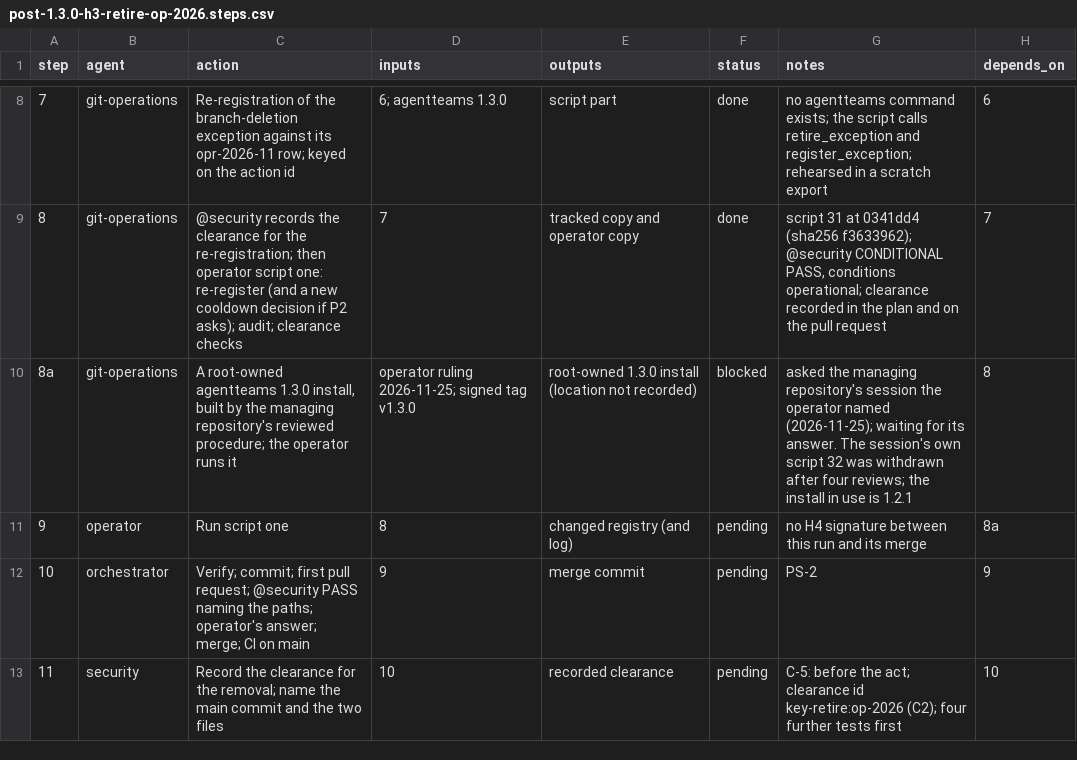
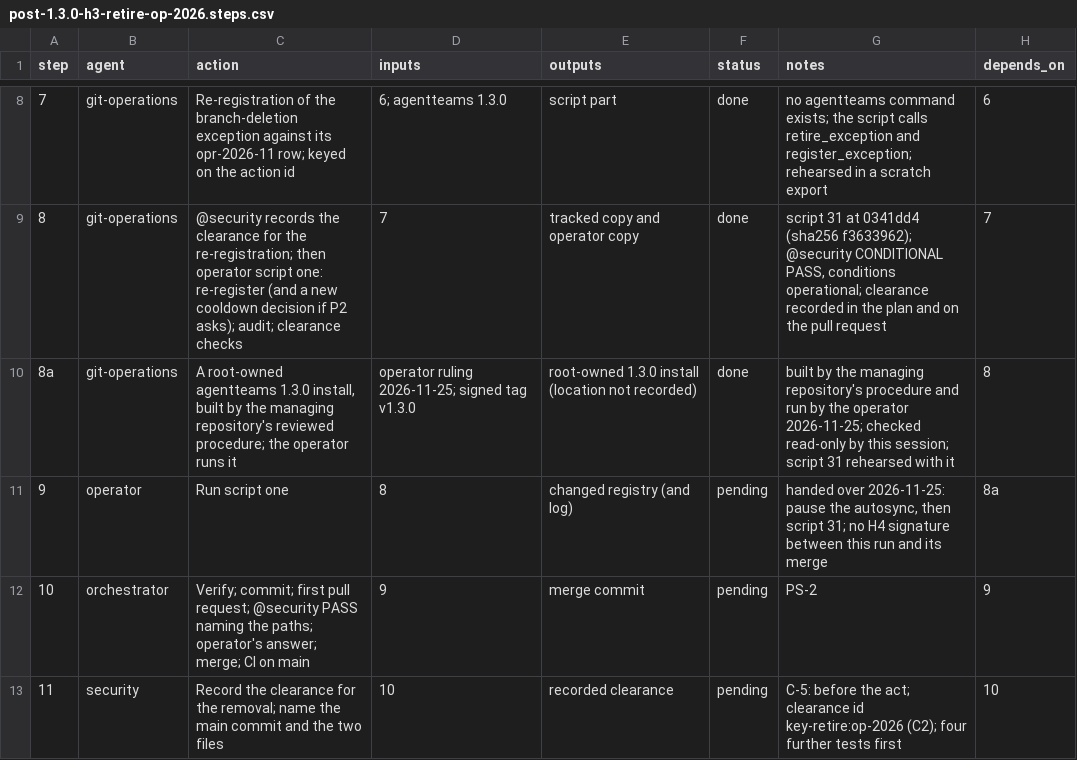
Before and after one commit to jlcatonjr/researchteam, a CSV file: references/plans/post-1.3.0-h3-retire-op-2026.steps.csv, drawn as a sheet; only a part is shown, gaps mark what is left out.

```diff
--- a/references/plans/post-1.3.0-h3-retire-op-2026.steps.csv
+++ b/references/plans/post-1.3.0-h3-retire-op-2026.steps.csv
@@ -9,4 +9,4 @@ step,agent,action,inputs,outputs,status,notes,depends_on
 8,git-operations,@security records the clearance for the re-registration; then operator script one: re-register (and a new cooldown decision if P2 asks); audit; clearance checks,7,tracked copy and operator copy,done,"script 31 at 0341dd4 (sha256 f3633962); @security CONDITIONAL PASS, conditions operational; clearance recorded in the plan and on the pull request",7
-8a,git-operations,"A root-owned agentteams 1.3.0 install, built by the managing repository's reviewed procedure; the operator runs it",operator ruling 2026-11-25; signed tag v1.3.0,root-owned 1.3.0 install (location not recorded),blocked,asked the managing repository's session the operator named (2026-11-25); waiting for its answer. The session's own script 32 was withdrawn after four reviews; the install in use is 1.2.1,8
-9,operator,Run script one,8,changed registry (and log),pending,no H4 signature between this run and its merge,8a
+8a,git-operations,"A root-owned agentteams 1.3.0 install, built by the managing repository's reviewed procedure; the operator runs it",operator ruling 2026-11-25; signed tag v1.3.0,root-owned 1.3.0 install (location not recorded),done,built by the managing repository's procedure and run by the operator 2026-11-25; checked read-only by this session; script 31 rehearsed with it,8
+9,operator,Run script one,8,changed registry (and log),pending,"handed over 2026-11-25: pause the autosync, then script 31; no H4 signature between this run and its merge",8a
 10,orchestrator,Verify; commit; first pull request; @security PASS naming the paths; operator's answer; merge; CI on main,9,merge commit,pending,PS-2,9
```
Also changed, not shown: 1 other file.
